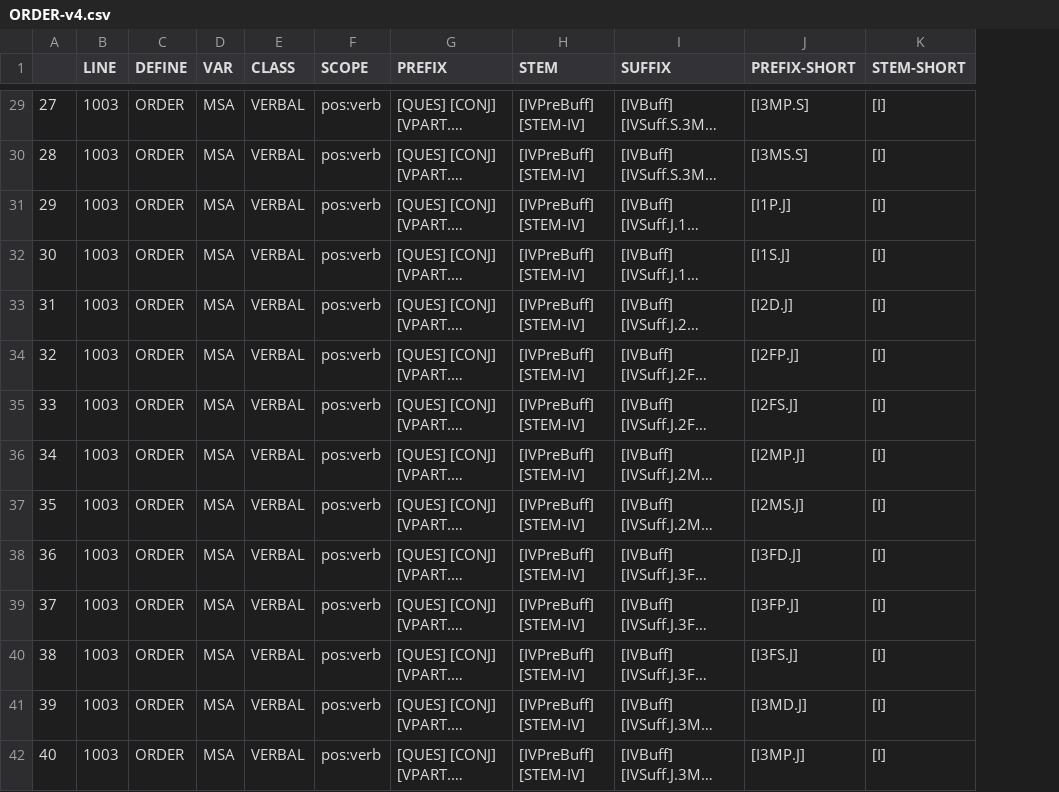
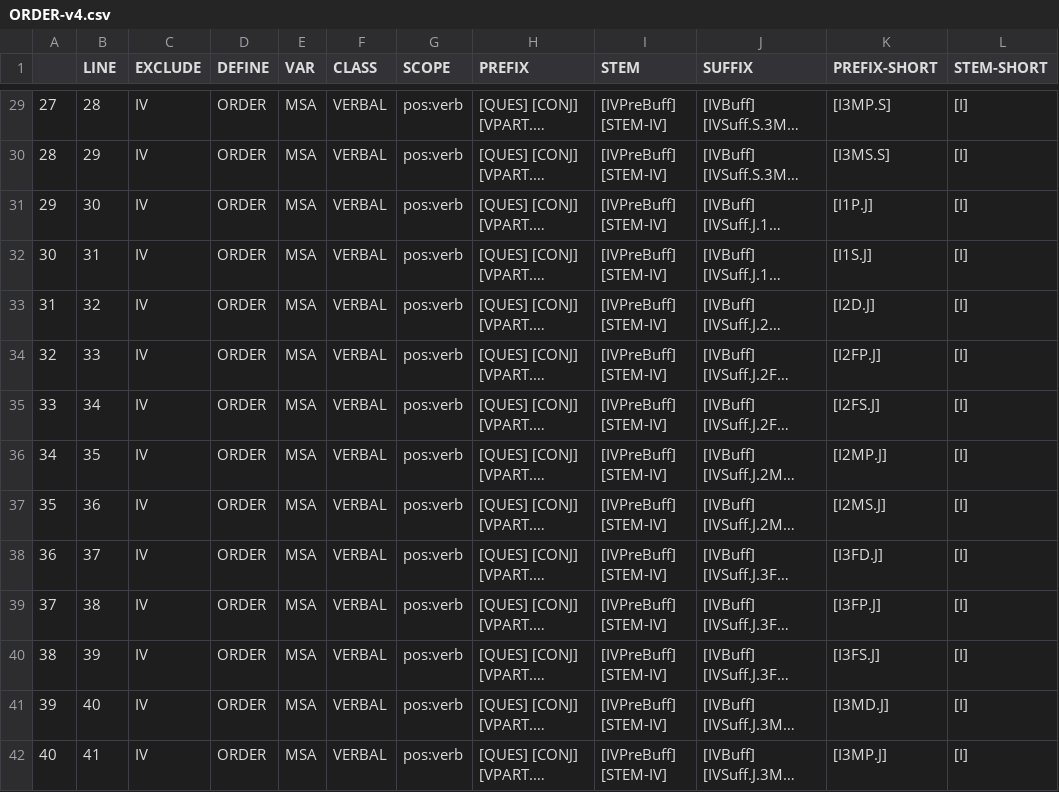
Before and after one commit to CAMeL-Lab/camel_morph, a CSV file: data/ORDER-v4.csv, drawn as a sheet; only a part is shown, gaps mark what is left out; long unchanged cells end in …; the diff covers the shown part only; the diff names each change by its address in the sheet, - before the commit and + after, or states it on an @@ line.

```diff
--- a/data/ORDER-v4.csv
+++ b/data/ORDER-v4.csv
+column C (EXCLUDE), rows 29-42: all IV
-B29 (LINE): 1003
+B29 (LINE): 28
-B30 (LINE): 1003
+B30 (LINE): 29
-B31 (LINE): 1003
+B31 (LINE): 30
-B32 (LINE): 1003
+B32 (LINE): 31
-B33 (LINE): 1003
+B33 (LINE): 32
-B34 (LINE): 1003
+B34 (LINE): 33
-B35 (LINE): 1003
+B35 (LINE): 34
-B36 (LINE): 1003
+B36 (LINE): 35
-B37 (LINE): 1003
+B37 (LINE): 36
-B38 (LINE): 1003
+B38 (LINE): 37
-B39 (LINE): 1003
+B39 (LINE): 38
-B40 (LINE): 1003
+B40 (LINE): 39
-B41 (LINE): 1003
+B41 (LINE): 40
-B42 (LINE): 1003
+B42 (LINE): 41
```
Also changed, not shown: 58 edited cells elsewhere in this file, data/MSA-MORPH-Verbs-v4.csv.
